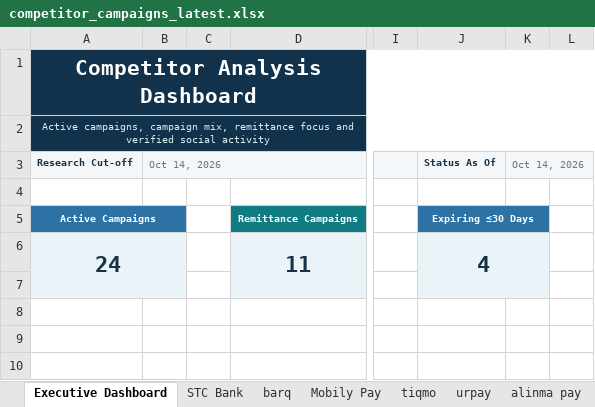
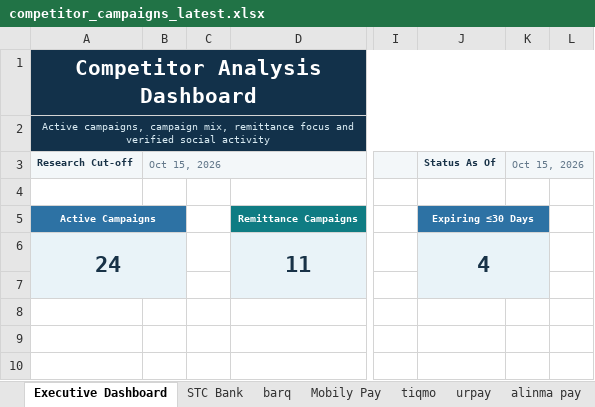
Before and after one commit to Mjmj777/competitor-monitor-v2, an Excel workbook: competitor_campaigns_latest.xlsx, sheet Executive Dashboard, drawn as a sheet; only a part is shown, gaps mark what is left out; values as stored, in another font and other column widths than the file's, no borders; charts and pictures and conditional formats not drawn; the diff names each change by its address in the sheet, - before the commit and + after, or states it on an @@ line.

```diff
--- a/competitor_campaigns_latest.xlsx (sheet Executive Dashboard)
+++ b/competitor_campaigns_latest.xlsx (sheet Executive Dashboard)
-B3: Oct 14, 2026
+B3: Oct 15, 2026
-K3: Oct 14, 2026
+K3: Oct 15, 2026
```
Also changed, not shown: sheet Mobily Pay, sheet alinma pay, sheet STC Bank, sheet tiqmo, 2 other files.
